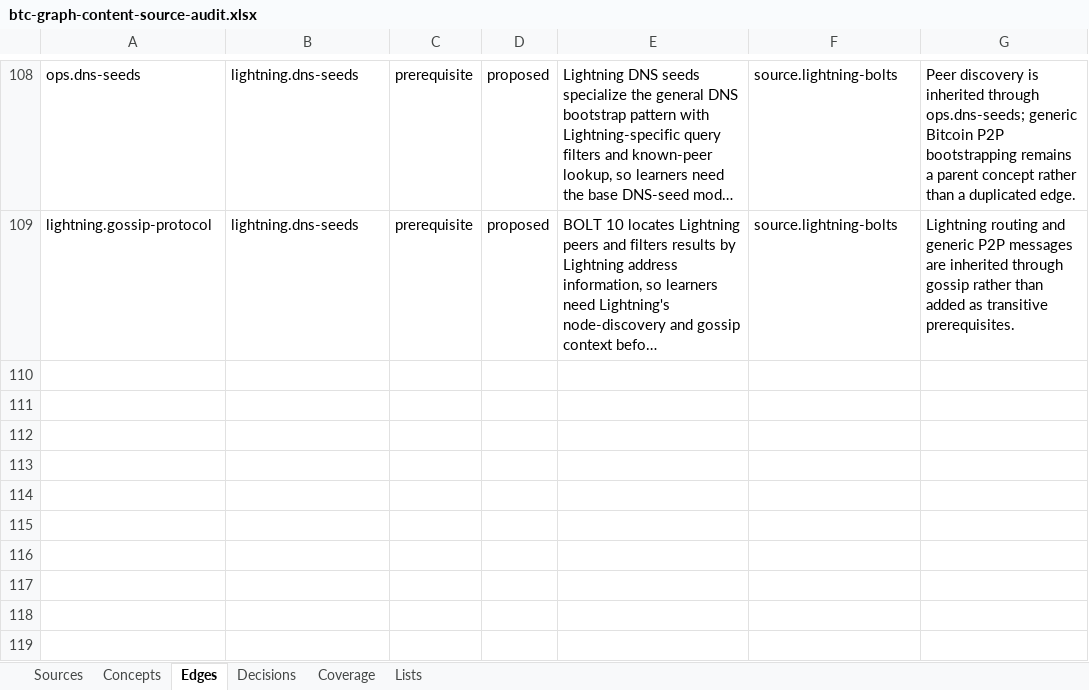
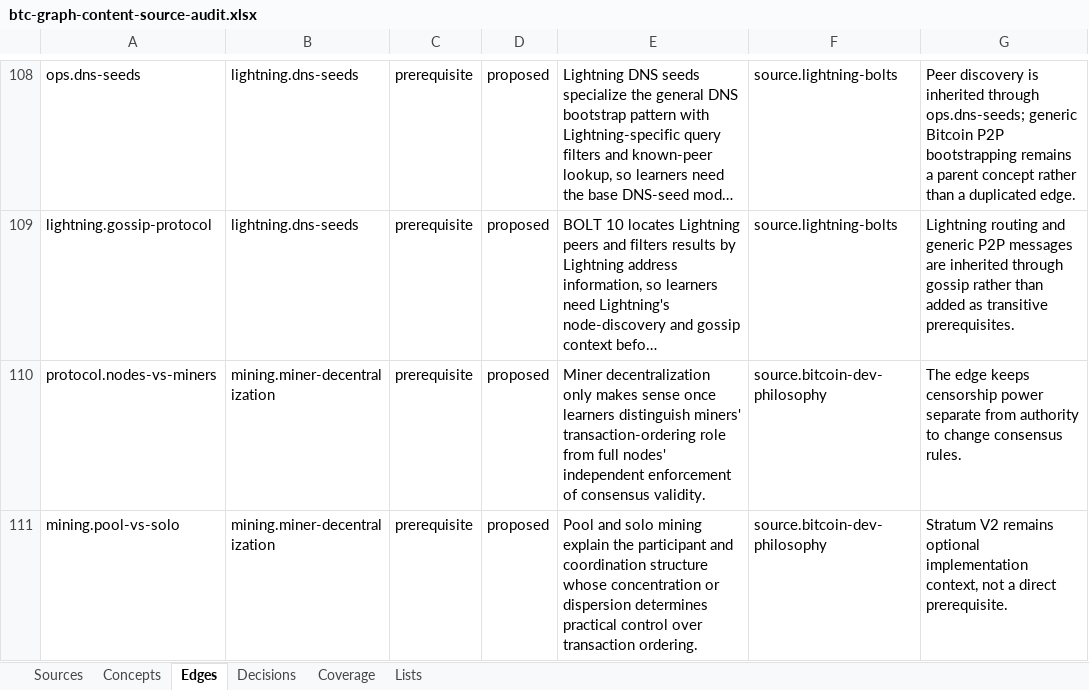
Before and after one commit to brenorb/btc-graph, an Excel workbook: outputs/content-source-audit/btc-graph-content-source-audit.xlsx, sheet Edges, drawn as a sheet; only a part is shown, gaps mark what is left out; long unchanged cells end in …; values as stored, in another font and other column widths than the file's, no borders; the diff names each change by its address in the sheet, - before the commit and + after, or states it on an @@ line.

Commit message:
feat: add miner decentralization

```diff
--- a/outputs/content-source-audit/btc-graph-content-source-audit.xlsx (sheet Edges)
+++ b/outputs/content-source-audit/btc-graph-content-source-audit.xlsx (sheet Edges)
+row 110: protocol.nodes-vs-miners | mining.miner-decentralization | prerequisite | proposed | Miner decentralization only makes sense once learners distinguish miners' transaction-ordering role from full nodes' independent enforcement of consensus validity. | source.bitcoin-dev-philosophy | The edge keeps censorship power separate from authority to change consensus rules.
+row 111: mining.pool-vs-solo | mining.miner-decentralization | prerequisite | proposed | Pool and solo mining explain the participant and coordination structure whose concentration or dispersion determines practical control over transaction ordering. | source.bitcoin-dev-philosophy | Stratum V2 remains optional implementation context, not a direct prerequisite.
```
Also changed, not shown: sheet Concepts, sheet Decisions, sheet Coverage, sheet Sources, 7 other files.
